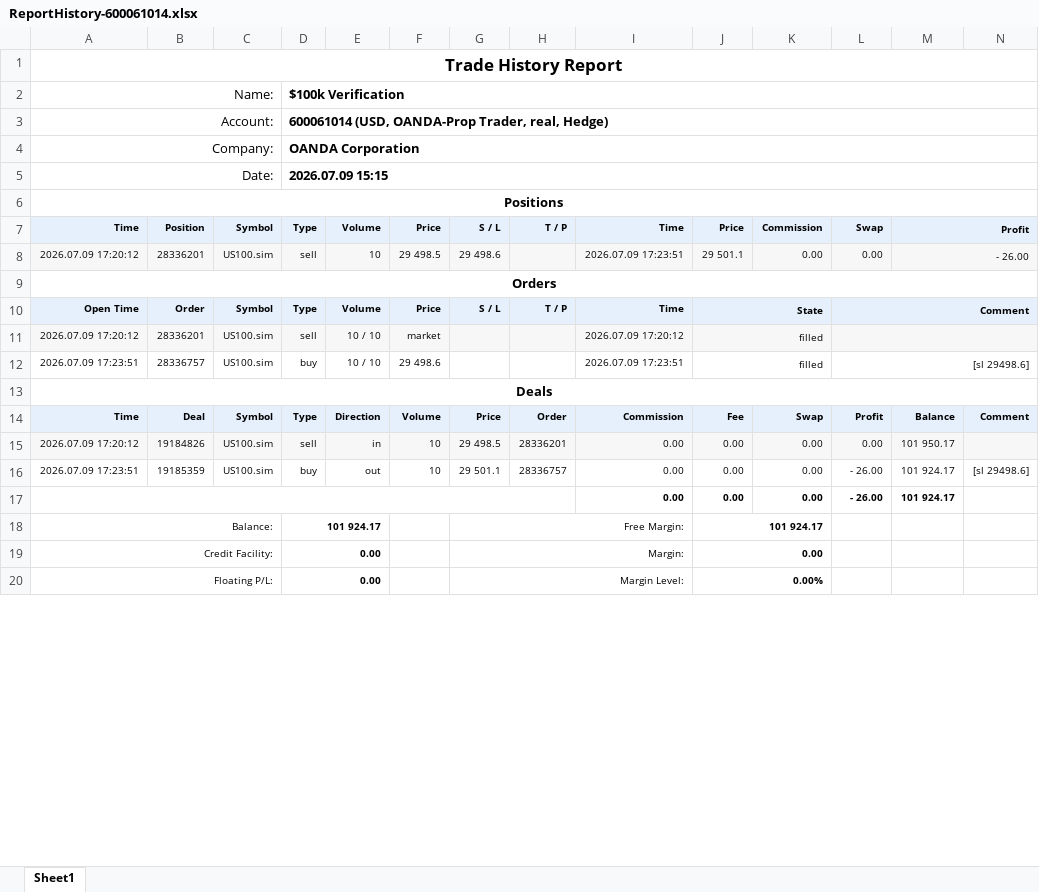
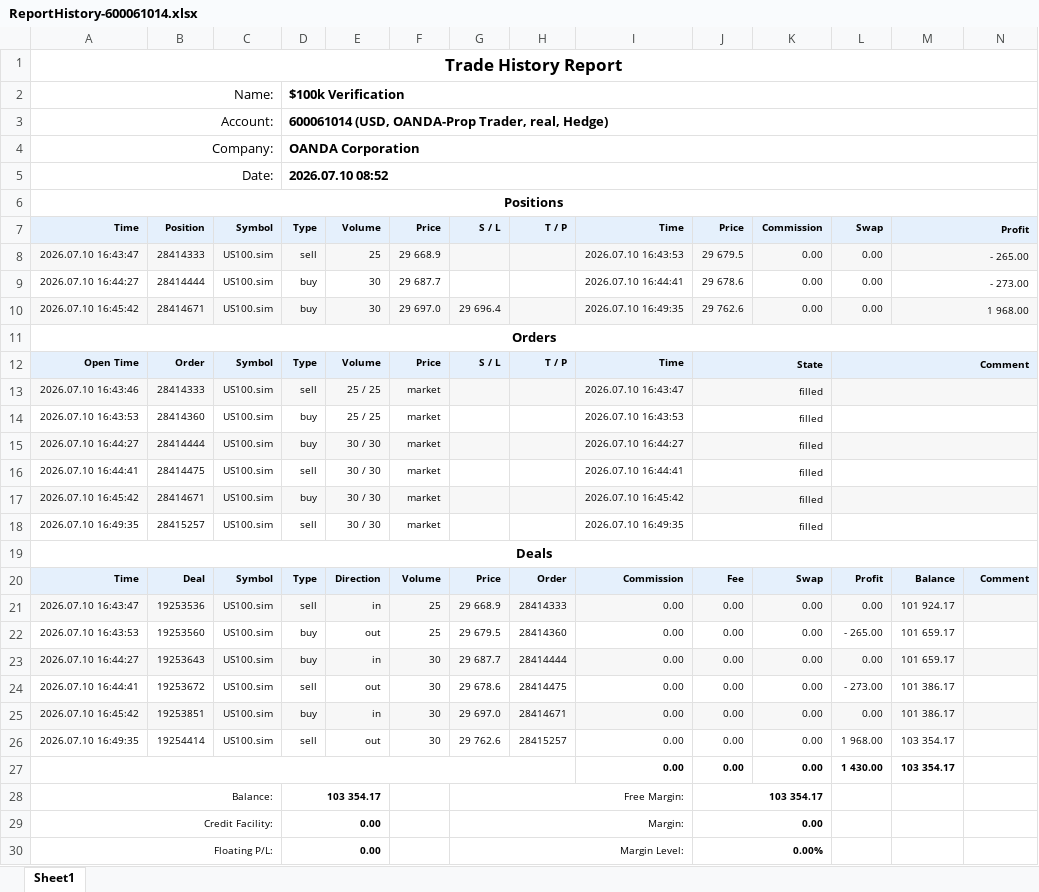
Before and after one commit to khoanatran/Trading_DashBoard, an Excel workbook: ReportHistory-600061014.xlsx, sheet Sheet1, drawn as a sheet; only a part is shown; values as stored, in another font and other column widths than the file's, no borders; charts and pictures not drawn; removed rows and columns are numbered as before the commit, all else as after; the diff covers the shown part only; the diff names each change by its address in the sheet, - before the commit and + after, or states it on an @@ line.

```diff
--- a/ReportHistory-600061014.xlsx (sheet Sheet1)
+++ b/ReportHistory-600061014.xlsx (sheet Sheet1)
-D5: 2026.07.09 15:15
+D5: 2026.07.10 08:52
-row 8: 2026.07.09 17:20:12 | 28336201 | US100.sim | sell | 10 | 29 498.5 | 29 498.6 |  | 2026.07.09 17:23:51 | 29 501.1 | 0.00 | 0.00 | - 26.00
+row 8: 2026.07.10 16:43:47 | 28414333 | US100.sim | sell | 25 | 29 668.9 |  |  | 2026.07.10 16:43:53 | 29 679.5 | 0.00 | 0.00 | - 265.00
+row 9: 2026.07.10 16:44:27 | 28414444 | US100.sim | buy | 30 | 29 687.7 |  |  | 2026.07.10 16:44:41 | 29 678.6 | 0.00 | 0.00 | - 273.00
+row 10: 2026.07.10 16:45:42 | 28414671 | US100.sim | buy | 30 | 29 697.0 | 29 696.4 |  | 2026.07.10 16:49:35 | 29 762.6 | 0.00 | 0.00 | 1 968.00
+row 13: 2026.07.10 16:43:46 | 28414333 | US100.sim | sell | 25 / 25 | market |  |  | 2026.07.10 16:43:47 | filled
+row 14: 2026.07.10 16:43:53 | 28414360 | US100.sim | buy | 25 / 25 | market |  |  | 2026.07.10 16:43:53 | filled
+row 15: 2026.07.10 16:44:27 | 28414444 | US100.sim | buy | 30 / 30 | market |  |  | 2026.07.10 16:44:27 | filled
+row 16: 2026.07.10 16:44:41 | 28414475 | US100.sim | sell | 30 / 30 | market |  |  | 2026.07.10 16:44:41 | filled
+row 17: 2026.07.10 16:45:42 | 28414671 | US100.sim | buy | 30 / 30 | market |  |  | 2026.07.10 16:45:42 | filled
-A18: 2026.07.09 17:20:12
+A18: 2026.07.10 16:49:35
-A18:N18 fill: #F7F7F7
+A18:N18 fill: none
-B18: 28336201
+B18: 28415257
-E18: 10 / 10
+E18: 30 / 30
-I18: 2026.07.09 17:20:12
+I18: 2026.07.10 16:49:35
-row 12: 2026.07.09 17:23:51 | 28336757 | US100.sim | buy | 10 / 10 | 29 498.6 |  |  | 2026.07.09 17:23:51 | filled |  | [sl 29498.6]
-A21: 2026.07.09 17:20:12
+A21: 2026.07.10 16:43:47
-B21: 19184826
+B21: 19253536
-F21: 10
+F21: 25
-G21: 29 498.5
+G21: 29 668.9
-H21: 28336201
+H21: 28414333
-M21: 101 950.17
+M21: 101 924.17
-row 16: 2026.07.09 17:23:51 | 19185359 | US100.sim | buy | out | 10 | 29 501.1 | 28336757 | 0.00 | 0.00 | 0.00 | - 26.00 | 101 924.17 | [sl 29498.6]
+row 22: 2026.07.10 16:43:53 | 19253560 | US100.sim | buy | out | 25 | 29 679.5 | 28414360 | 0.00 | 0.00 | 0.00 | - 265.00 | 101 659.17
+row 23: 2026.07.10 16:44:27 | 19253643 | US100.sim | buy | in | 30 | 29 687.7 | 28414444 | 0.00 | 0.00 | 0.00 | 0.00 | 101 659.17
+row 24: 2026.07.10 16:44:41 | 19253672 | US100.sim | sell | out | 30 | 29 678.6 | 28414475 | 0.00 | 0.00 | 0.00 | - 273.00 | 101 386.17
+row 25: 2026.07.10 16:45:42 | 19253851 | US100.sim | buy | in | 30 | 29 697.0 | 28414671 | 0.00 | 0.00 | 0.00 | 0.00 | 101 386.17
+row 26: 2026.07.10 16:49:35 | 19254414 | US100.sim | sell | out | 30 | 29 762.6 | 28415257 | 0.00 | 0.00 | 0.00 | 1 968.00 | 103 354.17
-L27: - 26.00
+L27: 1 430.00
-M27: 101 924.17
+M27: 103 354.17
-D28: 101 924.17
+D28: 103 354.17
-J28: 101 924.17
+J28: 103 354.17
```
Also changed, not shown: 25 edited cells elsewhere in this sheet, formulas that keep their value, charts or pictures, 1 other file.
